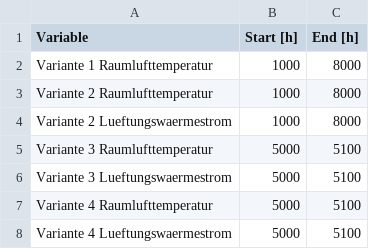
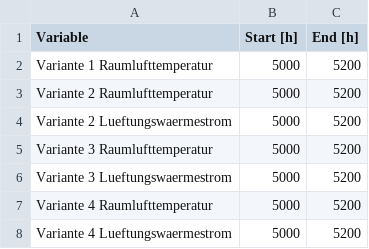
Before and after one commit to ghorwin/SimQuality, a TSV file: data/TF05-Lueftung/EvaluationPeriods.tsv, drawn as a sheet.

```diff
--- a/data/TF05-Lueftung/EvaluationPeriods.tsv
+++ b/data/TF05-Lueftung/EvaluationPeriods.tsv
@@ -1,8 +1,8 @@
 Variable	Start [h]	End [h]
-Variante 1 Raumlufttemperatur	1000	8000
-Variante 2 Raumlufttemperatur	1000	8000
-Variante 2 Lueftungswaermestrom	1000	8000
-Variante 3 Raumlufttemperatur	5000	5100
-Variante 3 Lueftungswaermestrom	5000	5100
-Variante 4 Raumlufttemperatur	5000	5100
-Variante 4 Lueftungswaermestrom	5000	5100
+Variante 1 Raumlufttemperatur	5000	5200
+Variante 2 Raumlufttemperatur	5000	5200
+Variante 2 Lueftungswaermestrom	5000	5200
+Variante 3 Raumlufttemperatur	5000	5200
+Variante 3 Lueftungswaermestrom	5000	5200
+Variante 4 Raumlufttemperatur	5000	5200
+Variante 4 Lueftungswaermestrom	5000	5200
```
Also changed, not shown: data/TF01-Sonnenstand/EvaluationPeriods.tsv, data/TF06-WaermeleitungStrahlung/EvaluationPeriods.tsv, 11 other files.
